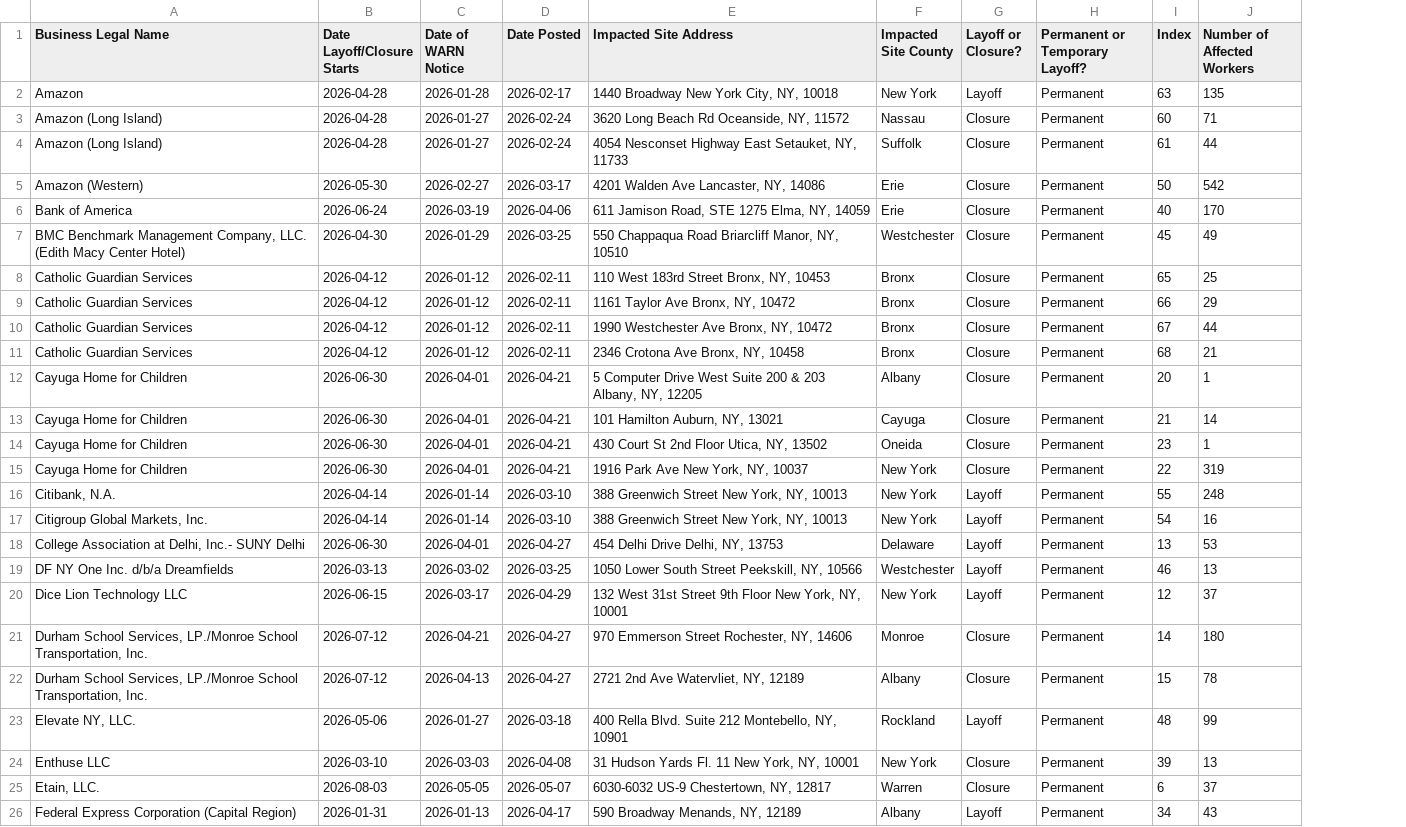
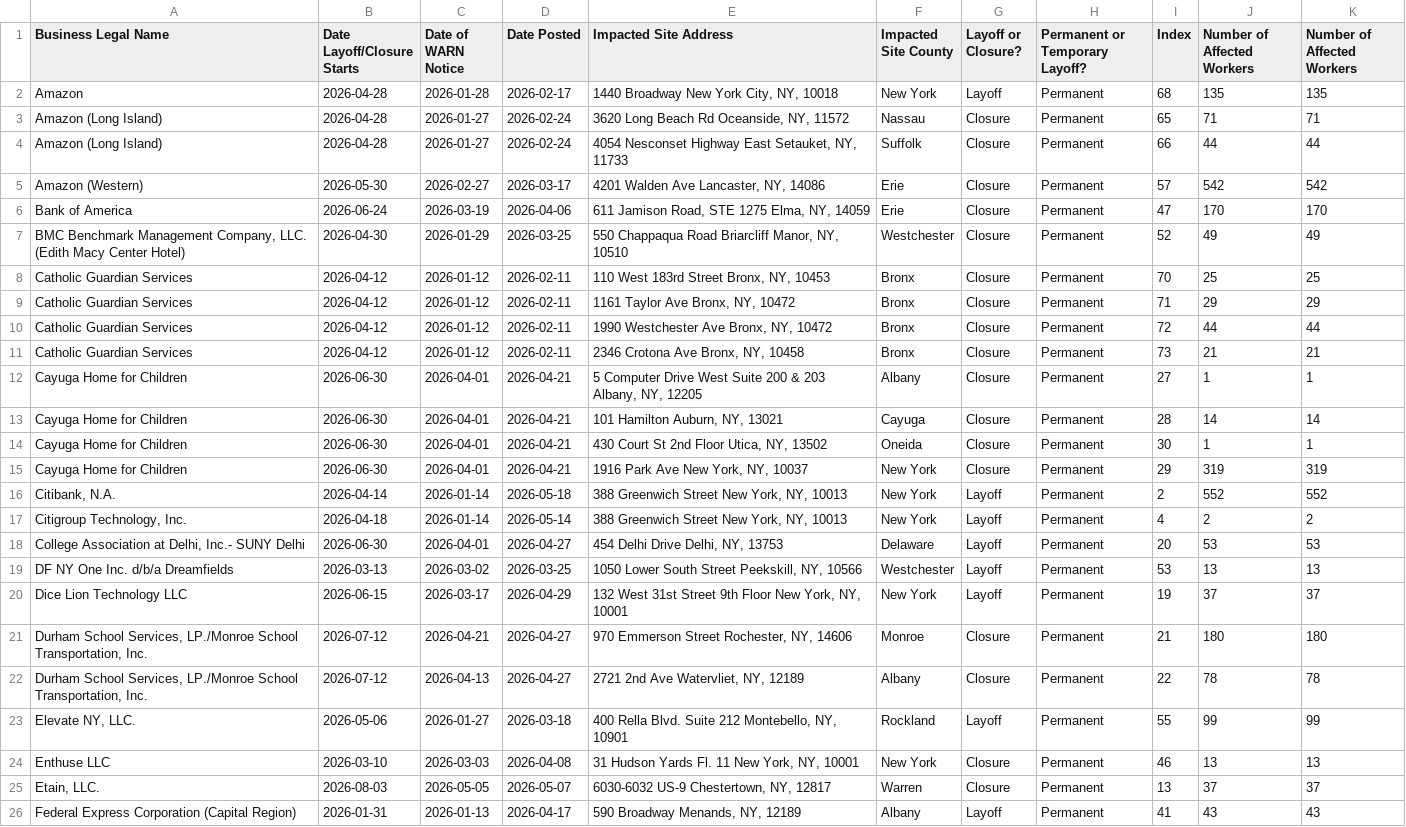
Before and after one commit to FTS-IE/github-actions-tut, a CSV file: data/ny.csv, drawn as a sheet; only a part is shown; the diff covers the shown part only; the diff names each change by its address in the sheet, - before the commit and + after, or states it on an @@ line.

```diff
--- a/data/ny.csv
+++ b/data/ny.csv
+column K (Number of Affected Workers), rows 2-26: 135 | 71 | 44 | 542 | 170 | 49 | 25 | 29 | 44 | 21 | 1 | 14 | 1 | 319 | 552 | 2 | 53 | 13 | 37 | 180 | 78 | 99 | 13 | 37 | 43
-I2 (Index): 63
+I2 (Index): 68
-I3 (Index): 60
+I3 (Index): 65
-I4 (Index): 61
+I4 (Index): 66
-I5 (Index): 50
+I5 (Index): 57
-I6 (Index): 40
+I6 (Index): 47
-I7 (Index): 45
+I7 (Index): 52
-I8 (Index): 65
+I8 (Index): 70
-I9 (Index): 66
+I9 (Index): 71
-I10 (Index): 67
+I10 (Index): 72
-I11 (Index): 68
+I11 (Index): 73
-I12 (Index): 20
+I12 (Index): 27
-I13 (Index): 21
+I13 (Index): 28
-I14 (Index): 23
+I14 (Index): 30
-I15 (Index): 22
+I15 (Index): 29
-D16 (Date Posted): 2026-03-10
+D16 (Date Posted): 2026-05-18
-I16 (Index): 55
+I16 (Index): 2
-J16 (Number of Affected Workers): 248
+J16 (Number of Affected Workers): 552
-A17 (Business Legal Name): Citigroup Global Markets, Inc.
+A17 (Business Legal Name): Citigroup Technology, Inc.
-B17 (Date Layoff/Closure Starts): 2026-04-14
+B17 (Date Layoff/Closure Starts): 2026-04-18
-D17 (Date Posted): 2026-03-10
+D17 (Date Posted): 2026-05-14
-I17 (Index): 54
+I17 (Index): 4
-J17 (Number of Affected Workers): 16
+J17 (Number of Affected Workers): 2
-I18 (Index): 13
+I18 (Index): 20
-I19 (Index): 46
+I19 (Index): 53
-I20 (Index): 12
+I20 (Index): 19
-I21 (Index): 14
+I21 (Index): 21
-I22 (Index): 15
+I22 (Index): 22
-I23 (Index): 48
+I23 (Index): 55
-I24 (Index): 39
+I24 (Index): 46
-I25 (Index): 6
+I25 (Index): 13
-I26 (Index): 34
+I26 (Index): 41
```
Also changed, not shown: 5 added rows and 44 edited cells elsewhere in this file, data/ne.csv, data/or.csv, 9 other files.
